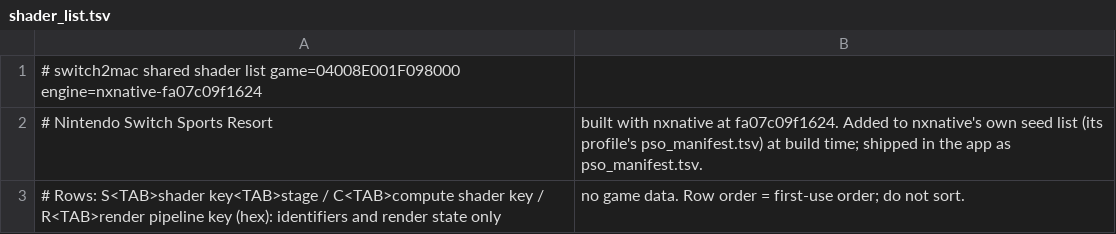
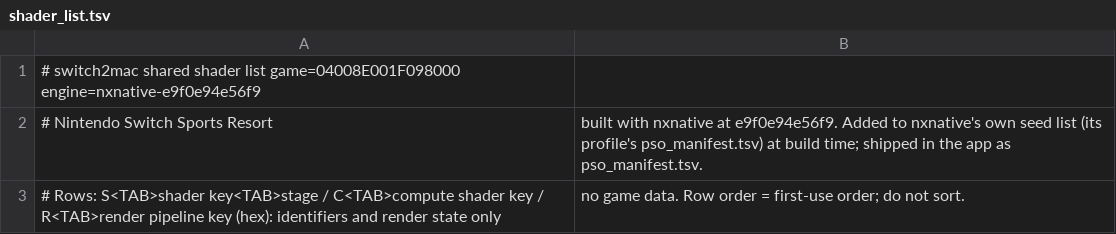
Before and after one commit to IT-Kwj/hermit, a TSV file: games/nintendo-switch-sports-resort/shader_list.tsv, drawn as a sheet.

```diff
--- a/games/nintendo-switch-sports-resort/shader_list.tsv
+++ b/games/nintendo-switch-sports-resort/shader_list.tsv
@@ -1,3 +1,3 @@
-# switch2mac shared shader list	game=04008E001F098000	engine=nxnative-fa07c09f1624
-# Nintendo Switch Sports Resort, built with nxnative at fa07c09f1624. Added to nxnative's own seed list (its profile's pso_manifest.tsv) at build time; shipped in the app as pso_manifest.tsv.
+# switch2mac shared shader list	game=04008E001F098000	engine=nxnative-e9f0e94e56f9
+# Nintendo Switch Sports Resort, built with nxnative at e9f0e94e56f9. Added to nxnative's own seed list (its profile's pso_manifest.tsv) at build time; shipped in the app as pso_manifest.tsv.
 # Rows: S<TAB>shader key<TAB>stage / C<TAB>compute shader key / R<TAB>render pipeline key (hex): identifiers and render state only, no game data. Row order = first-use order; do not sort.
```
Also changed, not shown: 2 other files.
